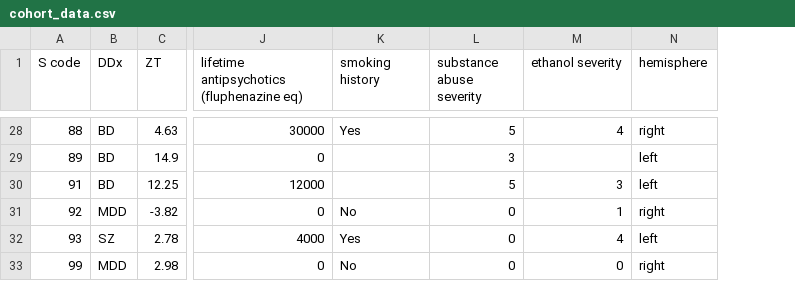
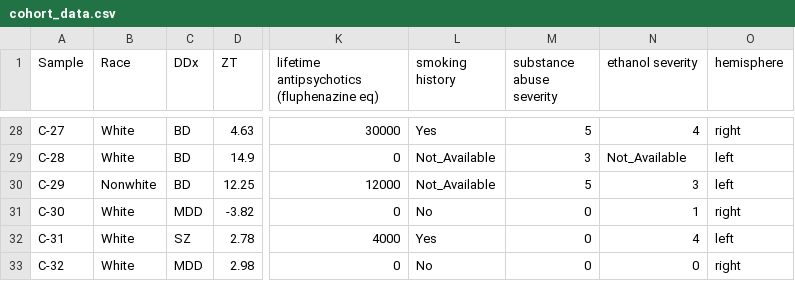
Before and after one commit to rela-v/project-1005-rewrite, a CSV file: Data/cohort_data.csv, drawn as a sheet; only a part is shown, gaps mark what is left out; removed rows and columns are numbered as before the commit, all else as after; the diff covers the shown part only; the diff names each change by its address in the sheet, - before the commit and + after, or states it on an @@ line.

```diff
--- a/Data/cohort_data.csv
+++ b/Data/cohort_data.csv
-column A (S code), rows 28-33: 88 | 89 | 91 | 92 | 93 | 99
+column A (Sample), rows 28-33: C-27 | C-28 | C-29 | C-30 | C-31 | C-32
+column B (Race), rows 28-33: White | White | Nonwhite | White | White | White
-L29:L30 (smoking history): (empty)
+L29:L30 (smoking history): Not_Available
-N29 (ethanol severity): (empty)
+N29 (ethanol severity): Not_Available
```
Also changed, not shown: 50 edited cells elsewhere in this file, Data/revised_cohort_data.csv, 9 other files.
